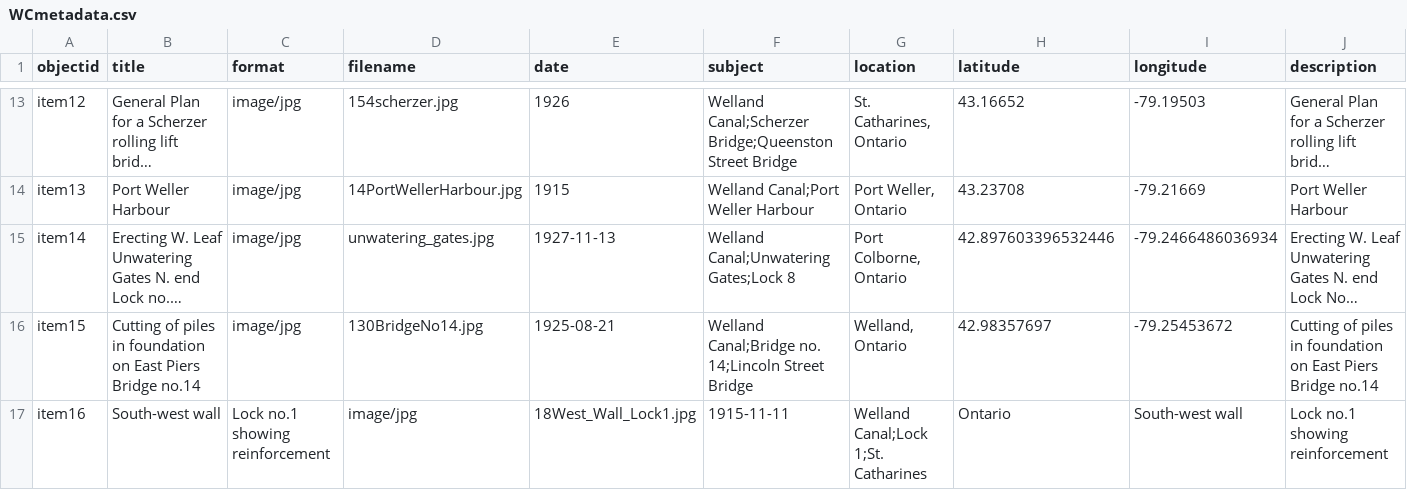
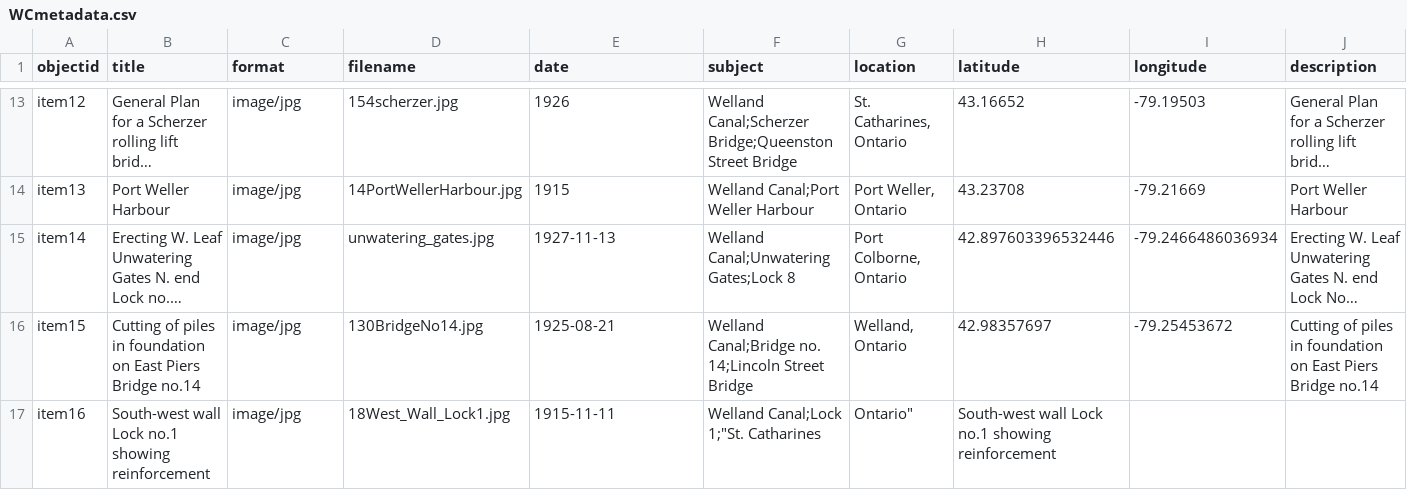
Before and after one commit to chantalcameron/Building-the-Welland-Ship-Canal, a CSV file: _data/WCmetadata.csv, drawn as a sheet; only a part is shown, gaps mark what is left out; long unchanged cells end in …; the diff names each change by its address in the sheet, - before the commit and + after, or states it on an @@ line.

Commit message:
Update WCmetadata.csv

```diff
--- a/_data/WCmetadata.csv
+++ b/_data/WCmetadata.csv
-B17 (title): South-west wall
+B17 (title): South-west wall Lock no.1 showing reinforcement
-C17 (format): Lock no.1 showing reinforcement
+C17 (format): image/jpg
-D17 (filename): image/jpg
+D17 (filename): 18West_Wall_Lock1.jpg
-E17 (date): 18West_Wall_Lock1.jpg
+E17 (date): 1915-11-11
-F17 (subject): 1915-11-11
+F17 (subject): Welland Canal;Lock 1;"St. Catharines
-G17 (location): Welland Canal;Lock 1;St. Catharines
+G17 (location): Ontario"
-H17 (latitude): Ontario
+H17 (latitude): South-west wall Lock no.1 showing reinforcement
-I17 (longitude): South-west wall
+I17 (longitude): (empty)
-J17 (description): Lock no.1 showing reinforcement
+J17 (description): (empty)
```
